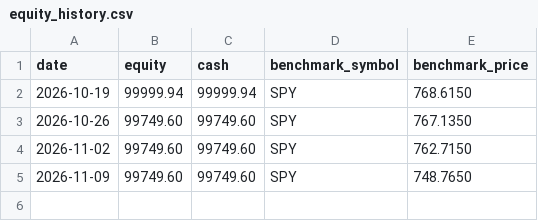
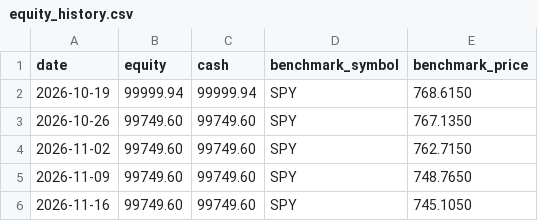
Before and after one commit to hoanghai4804/ai-trading-bot, a CSV file: state/equity_history.csv, drawn as a sheet.

```diff
--- a/state/equity_history.csv
+++ b/state/equity_history.csv
@@ -5 +5,2 @@ date,equity,cash,benchmark_symbol,benchmark_price
 2026-11-09,99749.60,99749.60,SPY,748.7650
+2026-11-16,99749.60,99749.60,SPY,745.1050
```
Also changed, not shown: data/sentiment/sentiment_log.csv, state/execution_quality.csv, 10 other files.
